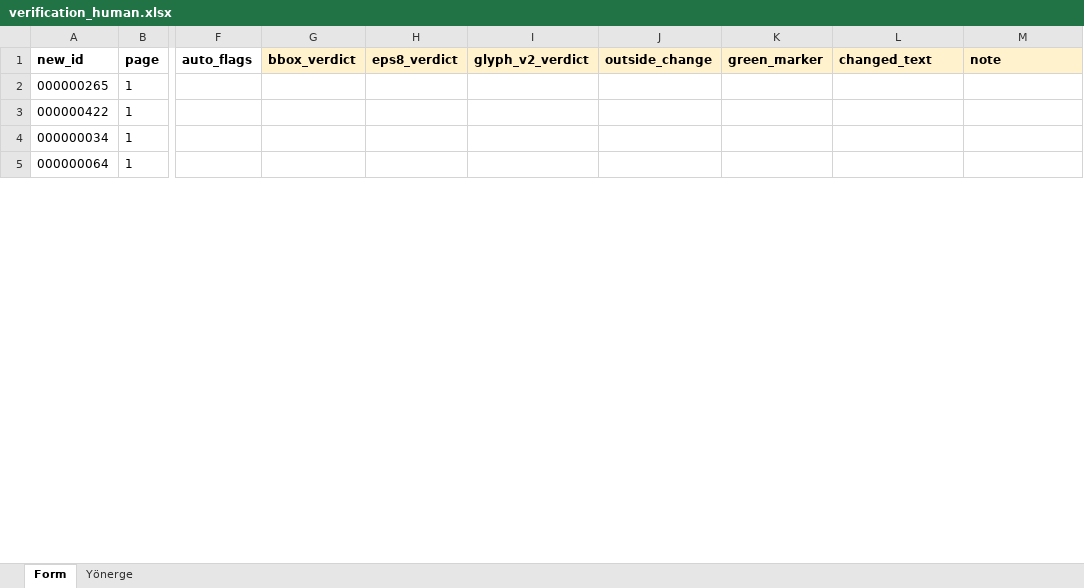
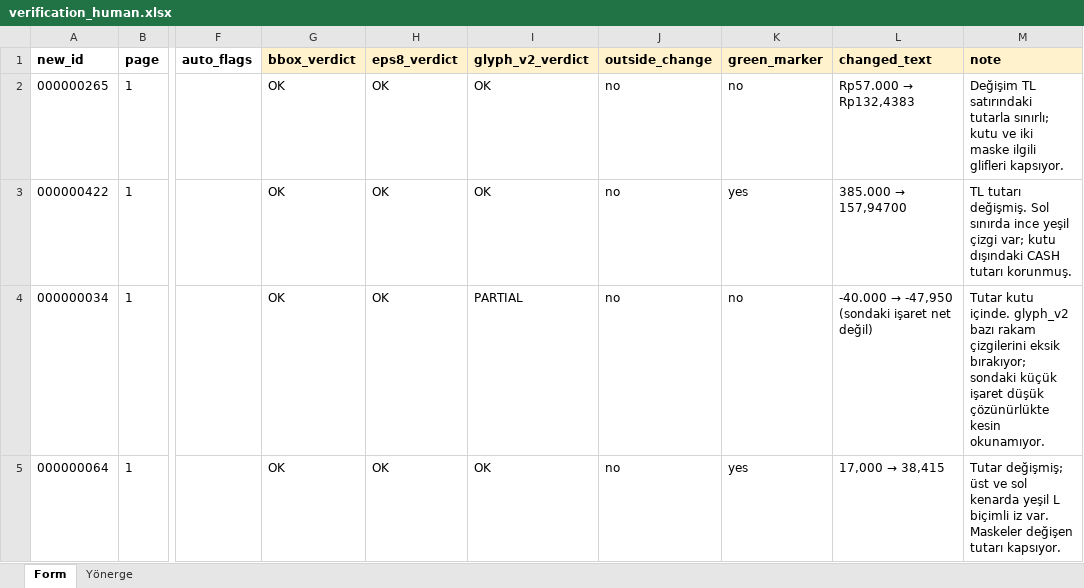
Before and after one commit to alfapars-exe/AIC515, an Excel workbook: phase2/gt/verification_human.xlsx, sheet Form, drawn as a sheet; only a part is shown, gaps mark what is left out; values as stored, in another font and other column widths than the file's, no borders; the diff covers the shown part only; the diff names each change by its address in the sheet, - before the commit and + after, or states it on an @@ line.

```diff
--- a/phase2/gt/verification_human.xlsx (sheet Form)
+++ b/phase2/gt/verification_human.xlsx (sheet Form)
-G2:G5 (bbox_verdict): (empty)
+G2:G5 (bbox_verdict): OK
-H2:H5 (eps8_verdict): (empty)
+H2:H5 (eps8_verdict): OK
-I2:I3 (glyph_v2_verdict): (empty)
+I2:I3 (glyph_v2_verdict): OK
-J2:J5 (outside_change): (empty)
+J2:J5 (outside_change): no
-K2 (green_marker): (empty)
+K2 (green_marker): no
@@ L2 (changed_text): (empty) → Rp57.000 → Rp132,4383 @@
-M2 (note): (empty)
+M2 (note): Değişim TL satırındaki tutarla sınırlı; kutu ve iki maske ilgili glifleri kapsıyor.
-K3 (green_marker): (empty)
+K3 (green_marker): yes
@@ L3 (changed_text): (empty) → 385.000 → 157,94700 @@
-M3 (note): (empty)
+M3 (note): TL tutarı değişmiş. Sol sınırda ince yeşil çizgi var; kutu dışındaki CASH tutarı korunmuş.
-I4 (glyph_v2_verdict): (empty)
+I4 (glyph_v2_verdict): PARTIAL
-K4 (green_marker): (empty)
+K4 (green_marker): no
@@ L4 (changed_text): (empty) → -40.000 → -47,950 (sondaki işaret net değil) @@
-M4 (note): (empty)
+M4 (note): Tutar kutu içinde. glyph_v2 bazı rakam çizgilerini eksik bırakıyor; sondaki küçük işaret düşük çözünürlükte kesin okunamıyor.
-I5 (glyph_v2_verdict): (empty)
+I5 (glyph_v2_verdict): OK
-K5 (green_marker): (empty)
+K5 (green_marker): yes
@@ L5 (changed_text): (empty) → 17,000 → 38,415 @@
-M5 (note): (empty)
+M5 (note): Tutar değişmiş; üst ve sol kenarda yeşil L biçimli iz var. Maskeler değişen tutarı kapsıyor.
```
Also changed, not shown: 672 edited cells elsewhere in this sheet, sheet Yönerge, 56 other files.
